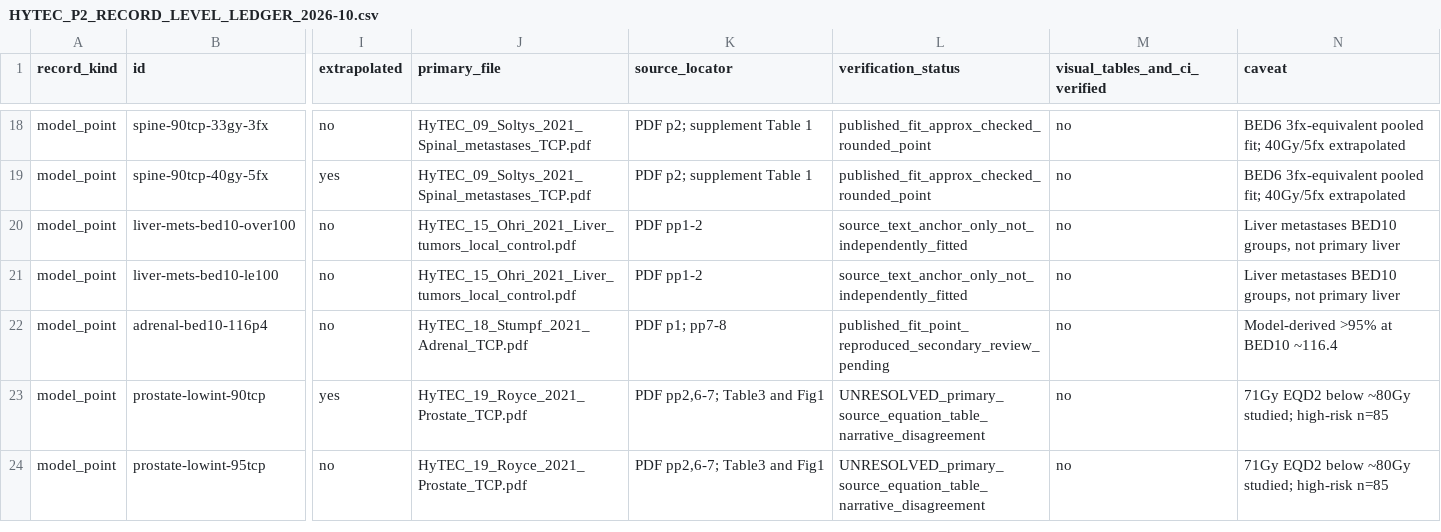
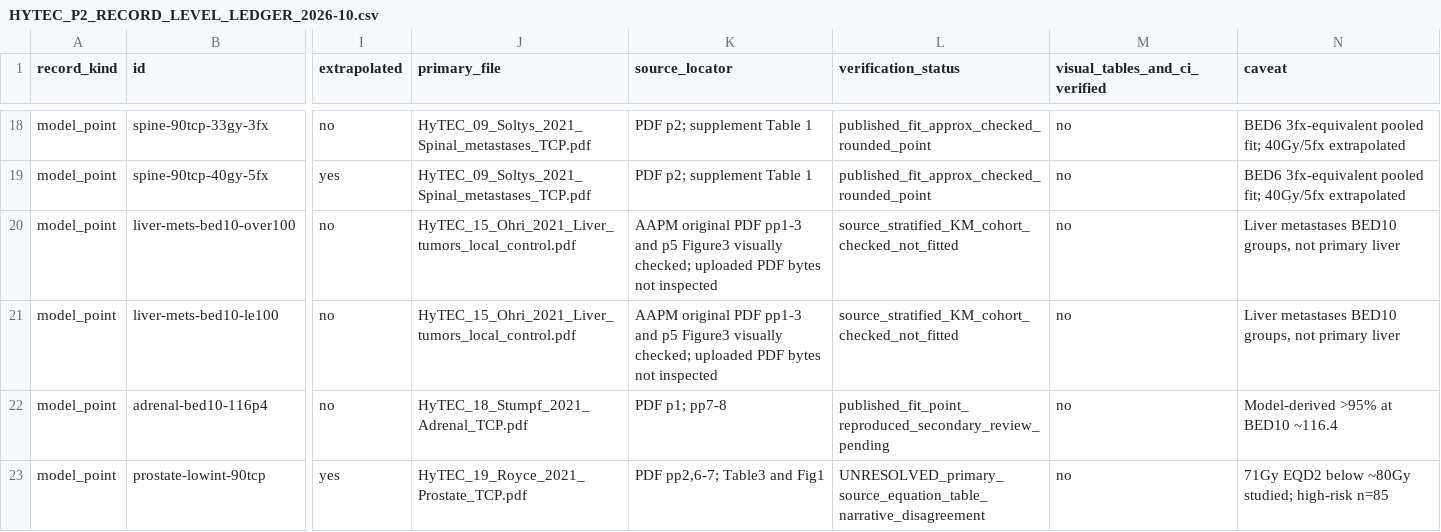
Before and after one commit to mesava/HFC-HypoFracCalc-, a CSV file: docs/HYTEC_P2_RECORD_LEVEL_LEDGER_2026-10.csv, drawn as a sheet; only a part is shown, gaps mark what is left out; the shorter side is filled out with more unchanged rows; the diff names each change by its address in the sheet, - before the commit and + after, or states it on an @@ line.

Commit message:
docs(p2): tag two Ohri liver 3y KM observations as primary-source verified not 3y fitted TCP

```diff
--- a/docs/HYTEC_P2_RECORD_LEVEL_LEDGER_2026-10.csv
+++ b/docs/HYTEC_P2_RECORD_LEVEL_LEDGER_2026-10.csv
-K20:K21 (source_locator): PDF pp1-2
+K20:K21 (source_locator): AAPM original PDF pp1-3 and p5 Figure3 visually checked; uploaded PDF bytes not inspected
-L20:L21 (verification_status): source_text_anchor_only_not_independently_fitted
+L20:L21 (verification_status): source_stratified_KM_cohort_checked_not_fitted
```
